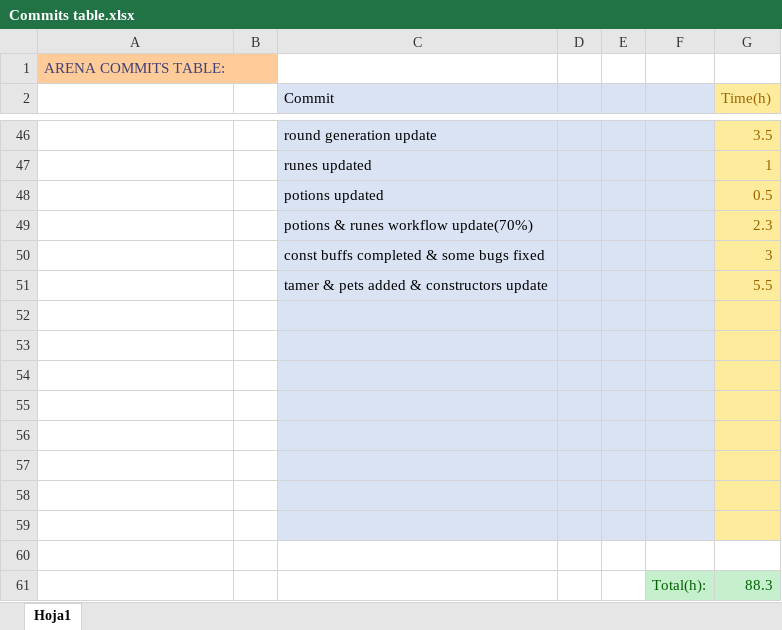
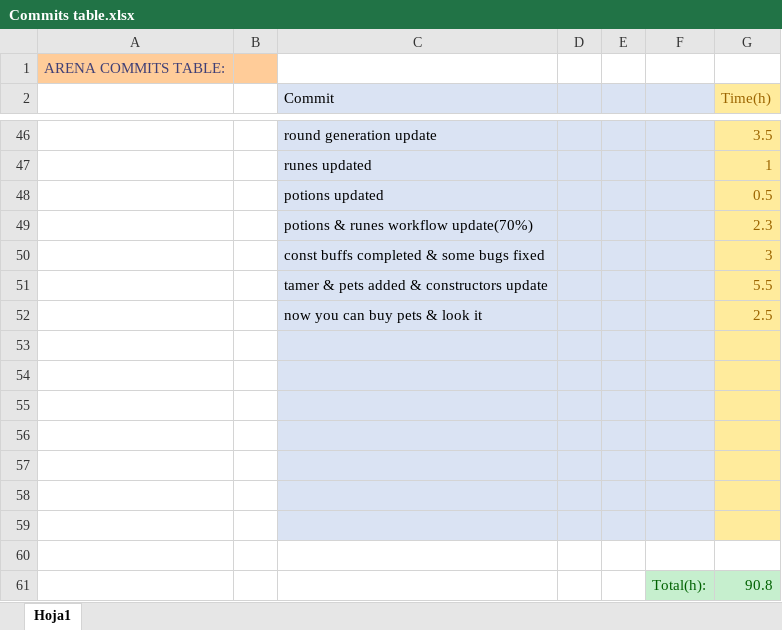
Before and after one commit to ferranmartinvila/ARENA, an Excel workbook: Arena_Data/Commits table.xlsx, sheet Hoja1, drawn as a sheet; only a part is shown, gaps mark what is left out; values as stored, in another font and other column widths than the file's, no borders; removed rows and columns are numbered as before the commit, all else as after; the diff names each change by its address in the sheet, - before the commit and + after, or states it on an @@ line.

Commit message:
now you can buy pets & look it

```diff
--- a/Arena_Data/Commits table.xlsx (sheet Hoja1)
+++ b/Arena_Data/Commits table.xlsx (sheet Hoja1)
+row 52:  |  | now you can buy pets & look it |  |  |  | 2.5
-C60:F60 fill: #DAE3F3
+C60:F60 fill: none
-G60 fill: #FFEB9C
+G60 fill: none
-row 61: (empty)
+row 61:  |  |  |  |  | Total(h): | 90.8
-F61:G61 fill: none
+F61:G61 fill: #C6EFCE
-row 61:  |  |  |  |  | Total(h): | 88.3
```
Also changed, not shown: 10 other files.
